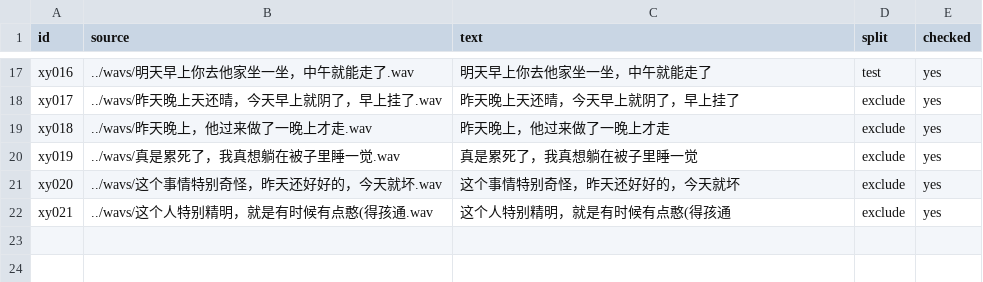
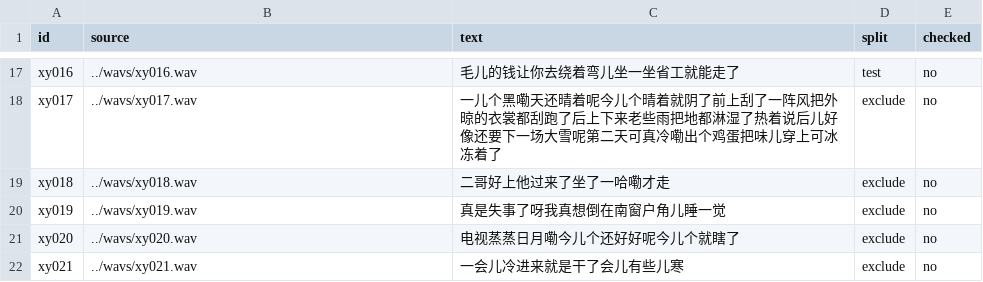
Before and after one commit to lociere/xiyang-speech, a TSV file: data/training_demo/labels.tsv, drawn as a sheet; only a part is shown, gaps mark what is left out; the diff covers the shown part only; the diff names each change by its address in the sheet, - before the commit and + after, or states it on an @@ line.

```diff
--- a/data/training_demo/labels.tsv
+++ b/data/training_demo/labels.tsv
-B17 (source): ../wavs/明天早上你去他家坐一坐，中午就能走了.wav
+B17 (source): ../wavs/xy016.wav
-C17 (text): 明天早上你去他家坐一坐，中午就能走了
+C17 (text): 毛儿的钱让你去绕着弯儿坐一坐省工就能走了
-E17:E22 (checked): yes
+E17:E22 (checked): no
-B18 (source): ../wavs/昨天晚上天还晴，今天早上就阴了，早上挂了.wav
+B18 (source): ../wavs/xy017.wav
-C18 (text): 昨天晚上天还晴，今天早上就阴了，早上挂了
+C18 (text): 一儿个黑嘞天还晴着呢今儿个晴着就阴了前上刮了一阵风把外晾的衣裳都刮跑了后上下来老些雨把地都淋湿了热着说后儿好像还要下一场大雪呢第二天可真冷嘞出个鸡蛋把味儿穿上可冰冻着了
-B19 (source): ../wavs/昨天晚上，他过来做了一晚上才走.wav
+B19 (source): ../wavs/xy018.wav
-C19 (text): 昨天晚上，他过来做了一晚上才走
+C19 (text): 二哥好上他过来了坐了一哈嘞才走
-B20 (source): ../wavs/真是累死了，我真想躺在被子里睡一觉.wav
+B20 (source): ../wavs/xy019.wav
-C20 (text): 真是累死了，我真想躺在被子里睡一觉
+C20 (text): 真是失事了呀我真想倒在南窗户角儿睡一觉
-B21 (source): ../wavs/这个事情特别奇怪，昨天还好好的，今天就坏.wav
+B21 (source): ../wavs/xy020.wav
-C21 (text): 这个事情特别奇怪，昨天还好好的，今天就坏
+C21 (text): 电视蒸蒸日月嘞今儿个还好好呢今儿个就瞎了
-B22 (source): ../wavs/这个人特别精明，就是有时候有点憨(得孩通.wav
+B22 (source): ../wavs/xy021.wav
-C22 (text): 这个人特别精明，就是有时候有点憨(得孩通
+C22 (text): 一会儿冷进来就是干了会儿有些儿寒
```
Also changed, not shown: 45 edited cells elsewhere in this file, 52 other files.
